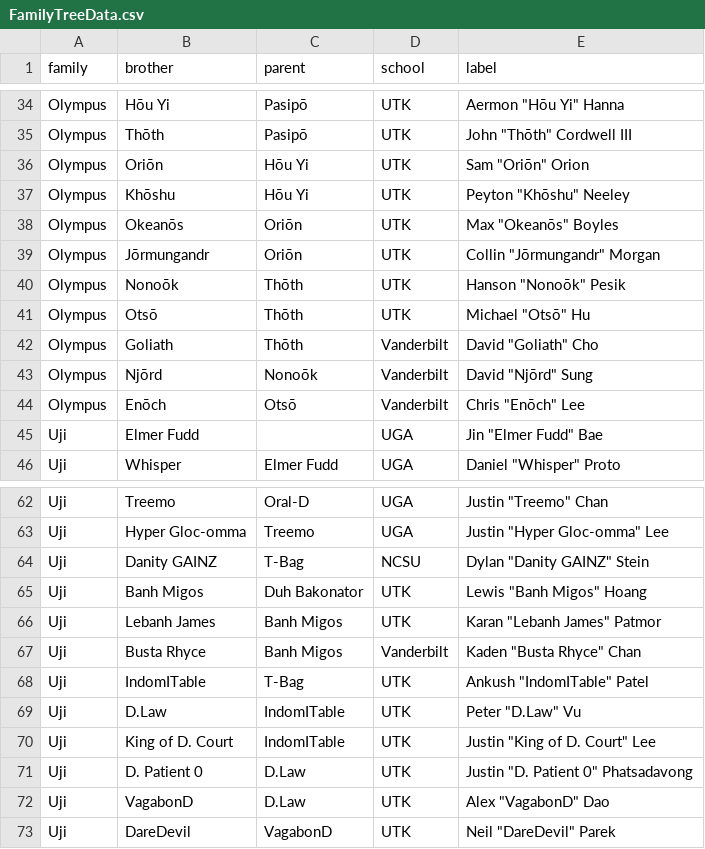
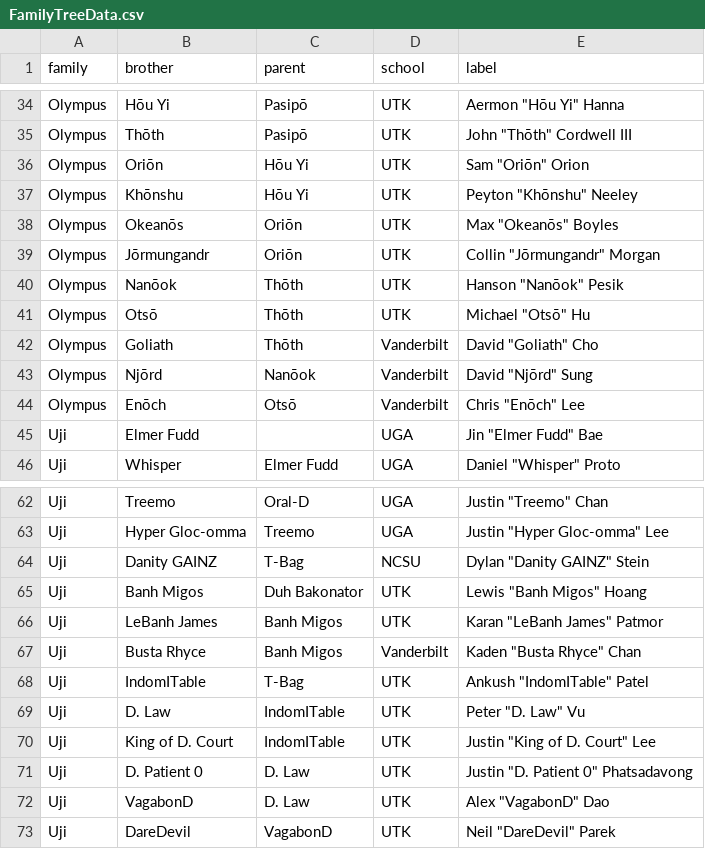
Before and after one commit to dyashton/LPHIE_UTK_Website, a CSV file: dist/data/FamilyTreeData.csv, drawn as a sheet; only a part is shown, gaps mark what is left out.

Commit message:
improved the familty tree and gallery

```diff
--- a/dist/data/FamilyTreeData.csv
+++ b/dist/data/FamilyTreeData.csv
@@ -36,9 +36,9 @@ Olympus,Thōth,Pasipō,UTK,"John ""Thōth"" Cordwell III"
 Olympus,Oriōn,Hōu Yi,UTK,"Sam ""Oriōn"" Orion"
-Olympus,Khōshu,Hōu Yi,UTK,"Peyton ""Khōshu"" Neeley"
+Olympus,Khōnshu,Hōu Yi,UTK,"Peyton ""Khōnshu"" Neeley"
 Olympus,Okeanōs,Oriōn,UTK,"Max ""Okeanōs"" Boyles"
 Olympus,Jōrmungandr,Oriōn,UTK,"Collin ""Jōrmungandr"" Morgan"
-Olympus,Nonoōk,Thōth,UTK,"Hanson ""Nonoōk"" Pesik"
+Olympus,Nanōok,Thōth,UTK,"Hanson ""Nanōok"" Pesik"
 Olympus,Otsō,Thōth,UTK,"Michael ""Otsō"" Hu"
 Olympus,Goliath,Thōth,Vanderbilt,"David ""Goliath"" Cho"
-Olympus,Njōrd,Nonoōk,Vanderbilt,"David ""Njōrd"" Sung"
+Olympus,Njōrd,Nanōok,Vanderbilt,"David ""Njōrd"" Sung"
 Olympus,Enōch,Otsō,Vanderbilt,"Chris ""Enōch"" Lee"
@@ -65,9 +65,9 @@ Uji,Danity GAINZ,T-Bag,NCSU,"Dylan ""Danity GAINZ"" Stein"
 Uji,Banh Migos,Duh Bakonator,UTK,"Lewis ""Banh Migos"" Hoang"
-Uji,Lebanh James,Banh Migos,UTK,"Karan ""Lebanh James"" Patmor"
+Uji,LeBanh James,Banh Migos,UTK,"Karan ""LeBanh James"" Patmor"
 Uji,Busta Rhyce,Banh Migos,Vanderbilt,"Kaden ""Busta Rhyce"" Chan"
 Uji,IndomITable,T-Bag,UTK,"Ankush ""IndomITable"" Patel"
-Uji,D.Law,IndomITable,UTK,"Peter ""D.Law"" Vu"
+Uji,D. Law,IndomITable,UTK,"Peter ""D. Law"" Vu"
 Uji,King of D. Court,IndomITable,UTK,"Justin ""King of D. Court"" Lee"
-Uji,D.  Patient 0,D.Law,UTK,"Justin ""D.  Patient 0"" Phatsadavong"
-Uji,VagabonD,D.Law,UTK,"Alex ""VagabonD"" Dao"
+Uji,D. Patient 0,D. Law,UTK,"Justin ""D. Patient 0"" Phatsadavong"
+Uji,VagabonD,D. Law,UTK,"Alex ""VagabonD"" Dao"
 Uji,DareDevil,VagabonD,UTK,"Neil ""DareDevil"" Parek"
```
Also changed, not shown: public/data/FamilyTreeData.csv, 17 other files.
